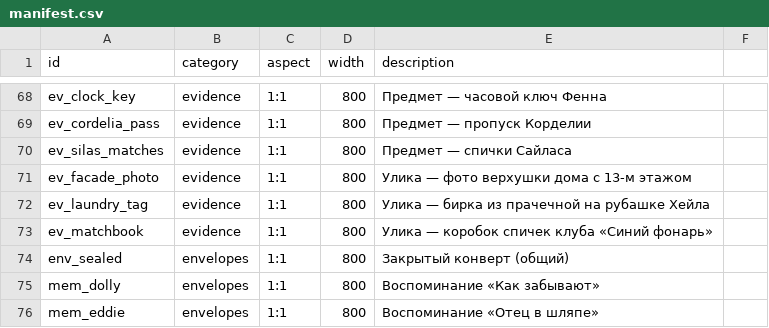
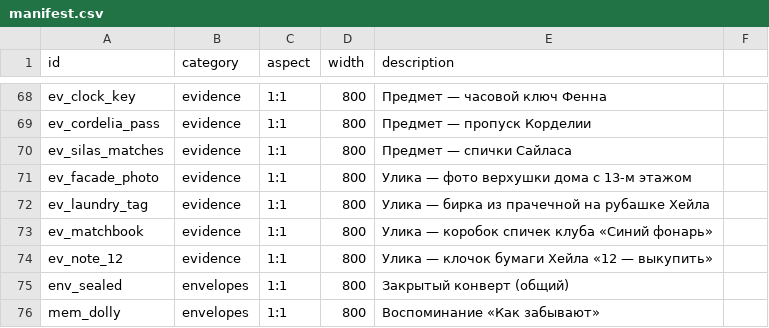
Before and after one commit to IvanLivshits/belveder, a CSV file: tools/assets/manifest.csv, drawn as a sheet; only a part is shown, gaps mark what is left out; the shorter side is filled out with more unchanged rows.

Commit message:
feat(content): photo for Hale's note

```diff
--- a/tools/assets/manifest.csv
+++ b/tools/assets/manifest.csv
@@ -73,2 +73,3 @@ ev_laundry_tag,evidence,1:1,800,Улика — бирка из прачечно
 ev_matchbook,evidence,1:1,800,Улика — коробок спичек клуба «Синий фонарь»
+ev_note_12,evidence,1:1,800,Улика — клочок бумаги Хейла «12 — выкупить»
 env_sealed,envelopes,1:1,800,Закрытый конверт (общий)
```
Also changed, not shown: 4 other files.
